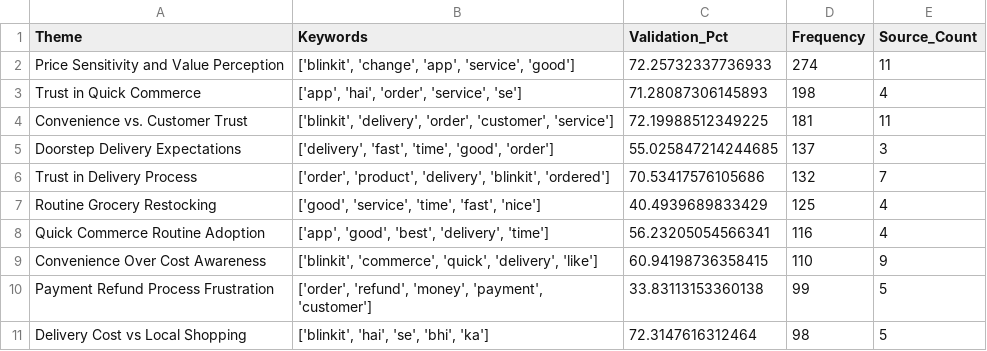
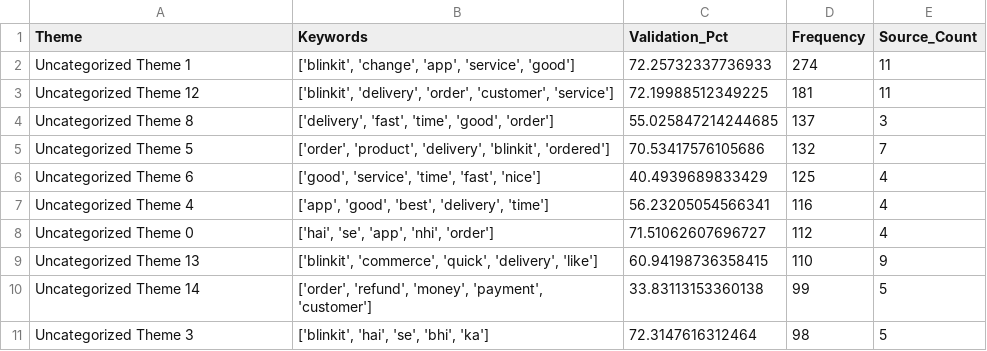
Before and after one commit to Ruchika2426/BlinkitReviewAnalysis, a CSV file: data/themes_summary.csv, drawn as a sheet.

```diff
--- a/data/themes_summary.csv
+++ b/data/themes_summary.csv
@@ -1,11 +1,11 @@
 Theme,Keywords,Validation_Pct,Frequency,Source_Count
-Price Sensitivity and Value Perception,"['blinkit', 'change', 'app', 'service', 'good']",72.25732337736933,274,11
-Trust in Quick Commerce,"['app', 'hai', 'order', 'service', 'se']",71.28087306145893,198,4
-Convenience vs. Customer Trust,"['blinkit', 'delivery', 'order', 'customer', 'service']",72.19988512349225,181,11
-Doorstep Delivery Expectations,"['delivery', 'fast', 'time', 'good', 'order']",55.025847214244685,137,3
-Trust in Delivery Process,"['order', 'product', 'delivery', 'blinkit', 'ordered']",70.53417576105686,132,7
-Routine Grocery Restocking,"['good', 'service', 'time', 'fast', 'nice']",40.4939689833429,125,4
-Quick Commerce Routine Adoption,"['app', 'good', 'best', 'delivery', 'time']",56.23205054566341,116,4
-Convenience Over Cost Awareness,"['blinkit', 'commerce', 'quick', 'delivery', 'like']",60.94198736358415,110,9
-Payment Refund Process Frustration,"['order', 'refund', 'money', 'payment', 'customer']",33.83113153360138,99,5
-Delivery Cost vs Local Shopping,"['blinkit', 'hai', 'se', 'bhi', 'ka']",72.3147616312464,98,5
+Uncategorized Theme 1,"['blinkit', 'change', 'app', 'service', 'good']",72.25732337736933,274,11
+Uncategorized Theme 12,"['blinkit', 'delivery', 'order', 'customer', 'service']",72.19988512349225,181,11
+Uncategorized Theme 8,"['delivery', 'fast', 'time', 'good', 'order']",55.025847214244685,137,3
+Uncategorized Theme 5,"['order', 'product', 'delivery', 'blinkit', 'ordered']",70.53417576105686,132,7
+Uncategorized Theme 6,"['good', 'service', 'time', 'fast', 'nice']",40.4939689833429,125,4
+Uncategorized Theme 4,"['app', 'good', 'best', 'delivery', 'time']",56.23205054566341,116,4
+Uncategorized Theme 0,"['hai', 'se', 'app', 'nhi', 'order']",71.51062607696727,112,4
+Uncategorized Theme 13,"['blinkit', 'commerce', 'quick', 'delivery', 'like']",60.94198736358415,110,9
+Uncategorized Theme 14,"['order', 'refund', 'money', 'payment', 'customer']",33.83113153360138,99,5
+Uncategorized Theme 3,"['blinkit', 'hai', 'se', 'bhi', 'ka']",72.3147616312464,98,5
```
Also changed, not shown: 2 other files.
